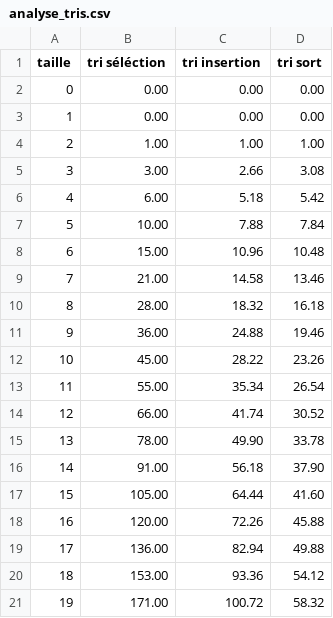
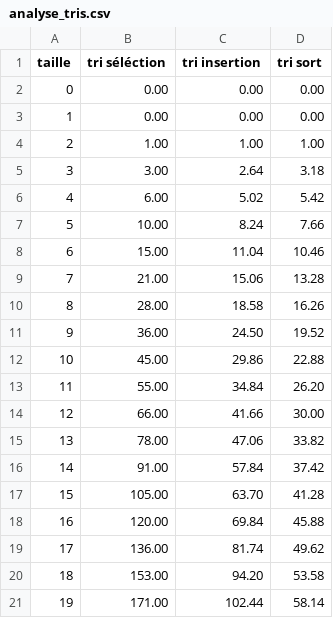
Before and after one commit to Saauan/TP_Analyse_tri, a CSV file: analyse_tris.csv, drawn as a sheet; only a part is shown; the diff covers the shown part only.

Commit message:
Added time analyse

```diff
--- a/analyse_tris.csv
+++ b/analyse_tris.csv
@@ -4,18 +4,18 @@ taille;"tri séléction";"tri insertion";"tri sort"
   2;    1.00;    1.00;    1.00
-  3;    3.00;    2.66;    3.08
-  4;    6.00;    5.18;    5.42
-  5;   10.00;    7.88;    7.84
-  6;   15.00;   10.96;   10.48
-  7;   21.00;   14.58;   13.46
-  8;   28.00;   18.32;   16.18
-  9;   36.00;   24.88;   19.46
- 10;   45.00;   28.22;   23.26
- 11;   55.00;   35.34;   26.54
- 12;   66.00;   41.74;   30.52
- 13;   78.00;   49.90;   33.78
- 14;   91.00;   56.18;   37.90
- 15;  105.00;   64.44;   41.60
- 16;  120.00;   72.26;   45.88
- 17;  136.00;   82.94;   49.88
- 18;  153.00;   93.36;   54.12
- 19;  171.00;  100.72;   58.32
+  3;    3.00;    2.64;    3.18
+  4;    6.00;    5.02;    5.42
+  5;   10.00;    8.24;    7.66
+  6;   15.00;   11.04;   10.46
+  7;   21.00;   15.06;   13.28
+  8;   28.00;   18.58;   16.26
+  9;   36.00;   24.50;   19.52
+ 10;   45.00;   29.86;   22.88
+ 11;   55.00;   34.84;   26.20
+ 12;   66.00;   41.66;   30.00
+ 13;   78.00;   47.06;   33.82
+ 14;   91.00;   57.84;   37.42
+ 15;  105.00;   63.70;   41.28
+ 16;  120.00;   69.84;   45.88
+ 17;  136.00;   81.74;   49.62
+ 18;  153.00;   94.20;   53.58
+ 19;  171.00;  102.44;   58.14
```
Also changed, not shown: 161 edited cells elsewhere in this file, 3 other files.
